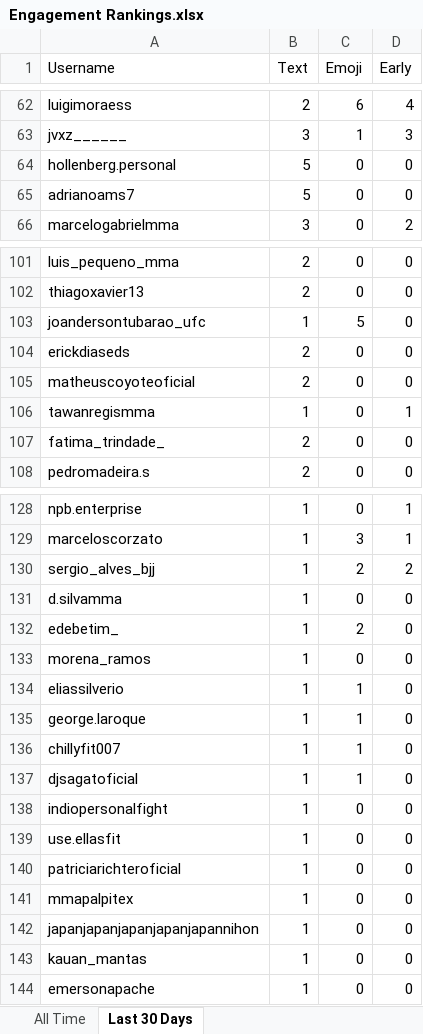
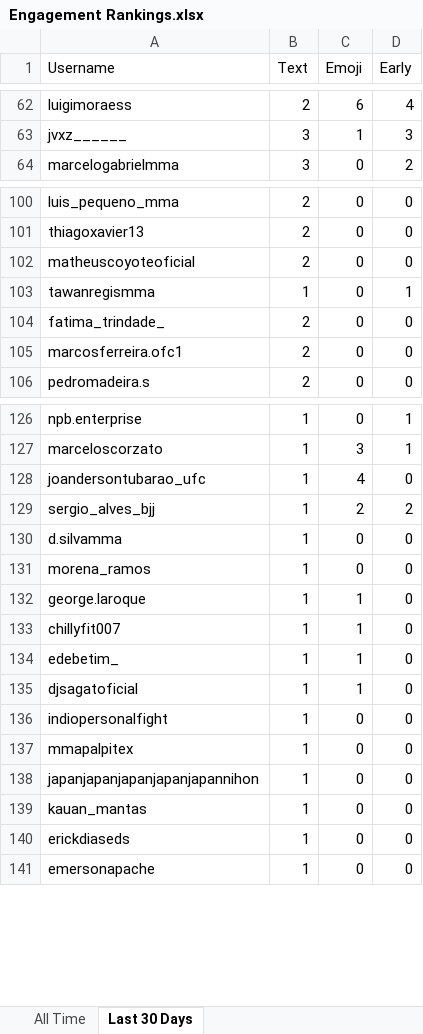
Before and after one commit to paxlucta/peace-grappler, an Excel workbook: Engagement Rankings.xlsx, sheet Last 30 Days, drawn as a sheet; only a part is shown, gaps mark what is left out; values as stored, in another font and other column widths than the file's, no borders; removed rows and columns are numbered as before the commit, all else as after; the diff covers the shown part only; the diff names each change by its address in the sheet, - before the commit and + after, or states it on an @@ line.

```diff
--- a/Engagement Rankings.xlsx (sheet Last 30 Days)
+++ b/Engagement Rankings.xlsx (sheet Last 30 Days)
-row 64: hollenberg.personal | 5 | 0 | 0
-row 65: adrianoams7 | 5 | 0 | 0
-row 103: joandersontubarao_ufc | 1 | 5 | 0
-row 104: erickdiaseds | 2 | 0 | 0
+row 105: marcosferreira.ofc1 | 2 | 0 | 0
+row 128: joandersontubarao_ufc | 1 | 4 | 0
-row 132: edebetim_ | 1 | 2 | 0
-row 134: eliassilverio | 1 | 1 | 0
+row 134: edebetim_ | 1 | 1 | 0
-row 139: use.ellasfit | 1 | 0 | 0
-row 140: patriciarichteroficial | 1 | 0 | 0
+row 140: erickdiaseds | 1 | 0 | 0
```
Also changed, not shown: 10 added rows, 8 removed rows and 13 edited cells elsewhere in this sheet, 11 other files.
